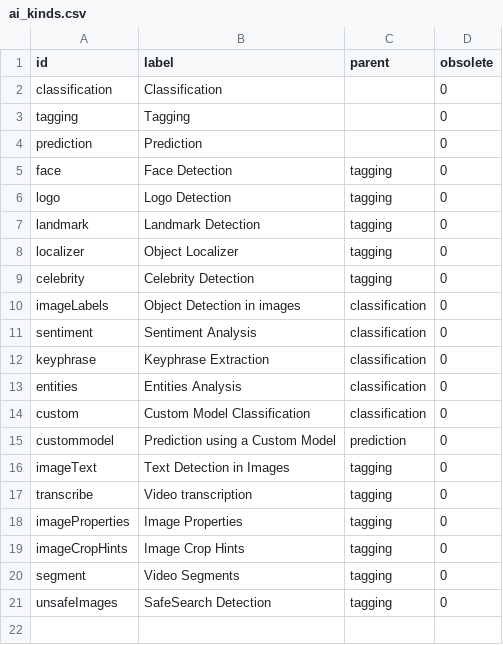
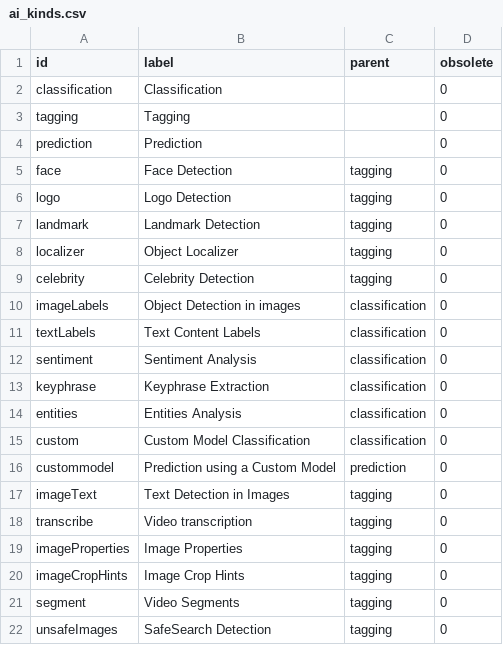
Before and after one commit to nuxeo/nuxeo-ai, a CSV file: nuxeo-ai-core/src/main/resources/directories/ai_kinds.csv, drawn as a sheet; the diff names each change by its address in the sheet, - before the commit and + after, or states it on an @@ line.

Commit message:
NXCON-269: Adding a new nuxeo-content-intelligence(KE module) addon in nuxeo-ai.

```diff
--- a/nuxeo-ai-core/src/main/resources/directories/ai_kinds.csv
+++ b/nuxeo-ai-core/src/main/resources/directories/ai_kinds.csv
+row 11: textLabels | Text Content Labels | classification | 0
```
Also changed, not shown: 32 other files.
